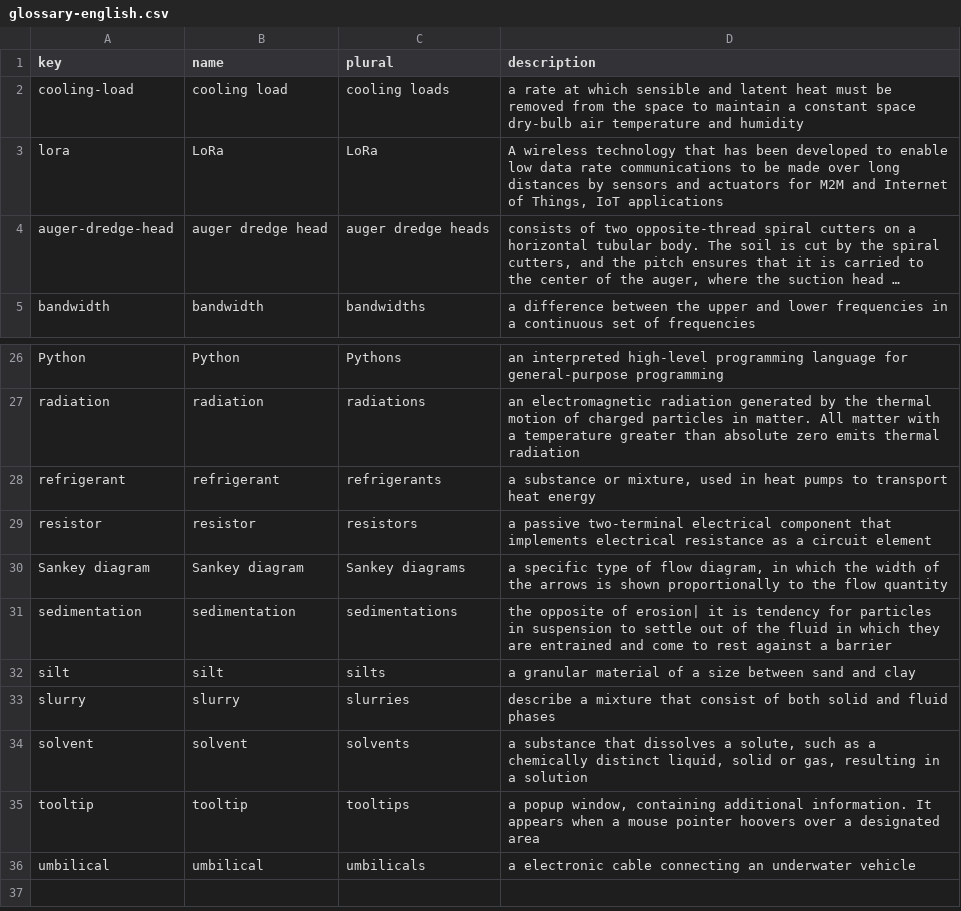
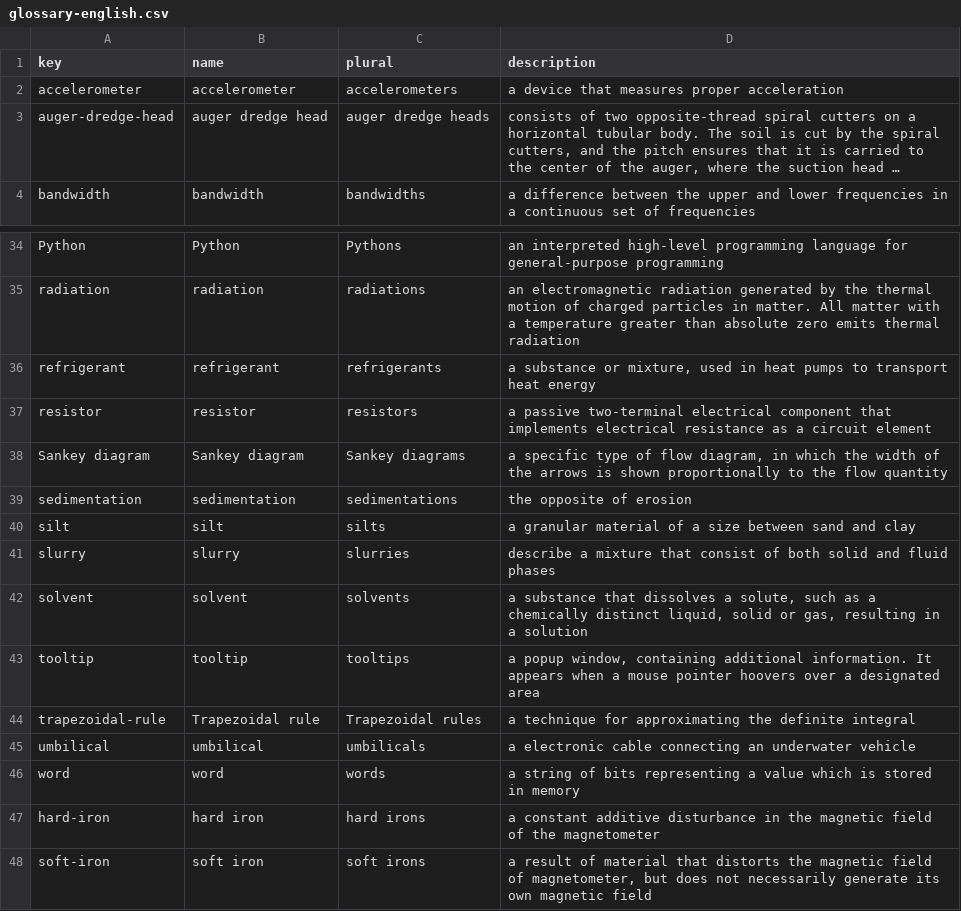
Before and after one commit to jellespijker/HAN-thesis, a CSV file: resources/glossary/glossary-english.csv, drawn as a sheet; only a part is shown, gaps mark what is left out; long unchanged cells end in …; removed rows and columns are numbered as before the commit, all else as after; the diff covers the shown part only; the diff names each change by its address in the sheet, - before the commit and + after, or states it on an @@ line.

```diff
--- a/resources/glossary/glossary-english.csv
+++ b/resources/glossary/glossary-english.csv
@@ row 2 moved to row 10: cooling-load @@
-row 3: lora | LoRa | LoRa | A wireless technology that has been developed to enable low data rate communications to be made over long distances by sensors and actuators for M2M and Internet of Things, IoT applications
+row 2: accelerometer | accelerometer | accelerometers | a device that measures proper acceleration
-D39 (description): …opposite of erosion| it is tendency for particles in suspension to settle out of the fluid in which they are entrained and come to rest against a barrier
+D39 (description): …opposite of erosion
+row 44: trapezoidal-rule | Trapezoidal rule | Trapezoidal rules | a technique for approximating the definite integral
+row 46: word | word | words | a string of bits representing a value which is stored in memory
+row 47: hard-iron | hard iron | hard irons | a constant additive disturbance in the magnetic field of the magnetometer
+row 48: soft-iron | soft iron | soft irons | a result of material that distorts the magnetic field of magnetometer, but does not necessarily generate its own magnetic field
```
Also changed, not shown: 8 added rows and 2 edited cells elsewhere in this file, resources/glossary/acronyms-companies-organizations.csv, resources/glossary/acronyms-english.csv, 9 other files.
